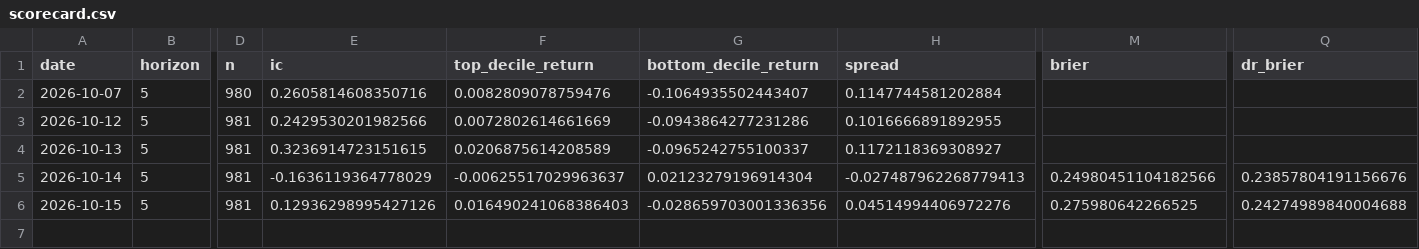
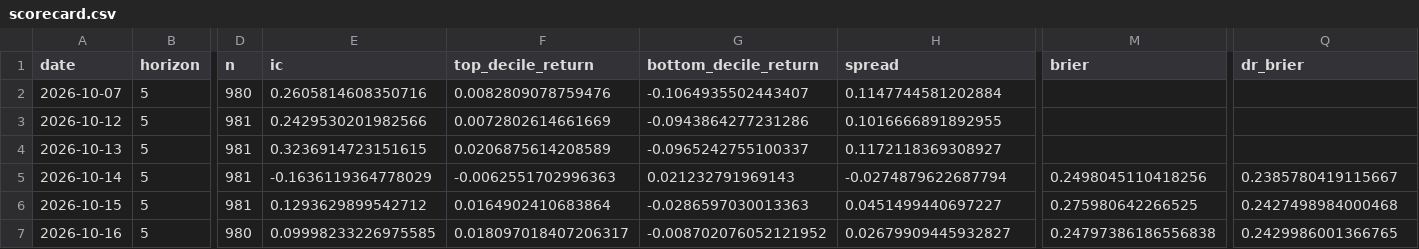
Before and after one commit to PeregliBence/Anomaly_detector, a CSV file: live/scorecard.csv, drawn as a sheet; only a part is shown, gaps mark what is left out; rows hold the shown columns only; the diff names each change by its address in the sheet, - before the commit and + after, or states it on an @@ line.

```diff
--- a/live/scorecard.csv
+++ b/live/scorecard.csv
-F5 (top_decile_return): -0.00625517029963637
+F5 (top_decile_return): -0.0062551702996363
-G5 (bottom_decile_return): 0.02123279196914304
+G5 (bottom_decile_return): 0.021232791969143
-H5 (spread): -0.027487962268779413
+H5 (spread): -0.0274879622687794
-M5 (brier): 0.24980451104182566
+M5 (brier): 0.2498045110418256
-Q5 (dr_brier): 0.23857804191156676
+Q5 (dr_brier): 0.2385780419115667
-E6 (ic): 0.12936298995427126
+E6 (ic): 0.1293629899542712
-F6 (top_decile_return): 0.016490241068386403
+F6 (top_decile_return): 0.0164902410683864
-G6 (bottom_decile_return): -0.028659703001336356
+G6 (bottom_decile_return): -0.0286597030013363
-H6 (spread): 0.04514994406972276
+H6 (spread): 0.0451499440697227
-Q6 (dr_brier): 0.24274989840004688
+Q6 (dr_brier): 0.2427498984000468
+row 7: 2026-10-16 | 5 | 980 | 0.09998233226975585 | 0.018097018407206317 | -0.008702076052121952 | 0.02679909445932827 | 0.24797386186556838 | 0.2429986001366765
```
Also changed, not shown: 1 other file.
